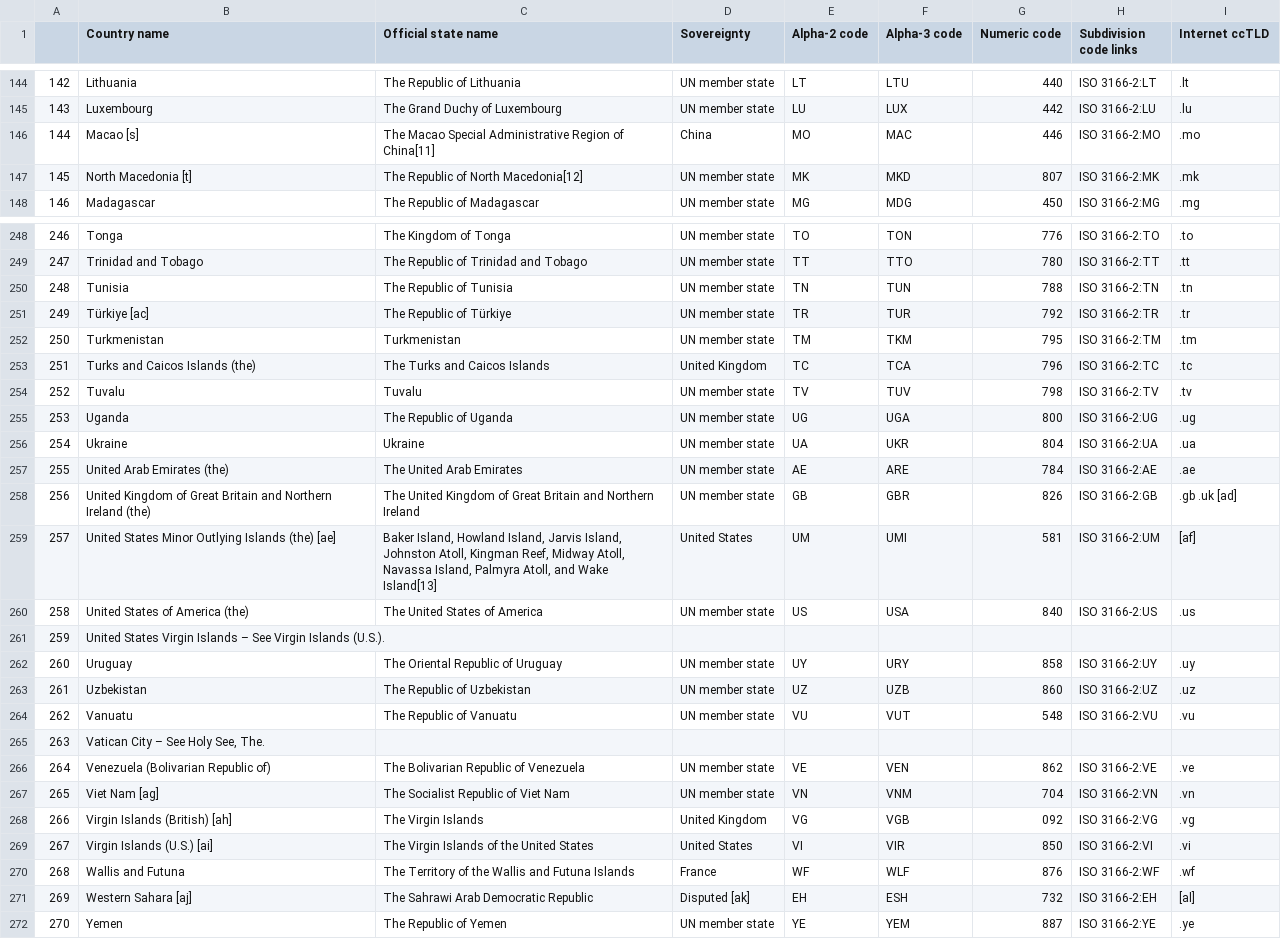
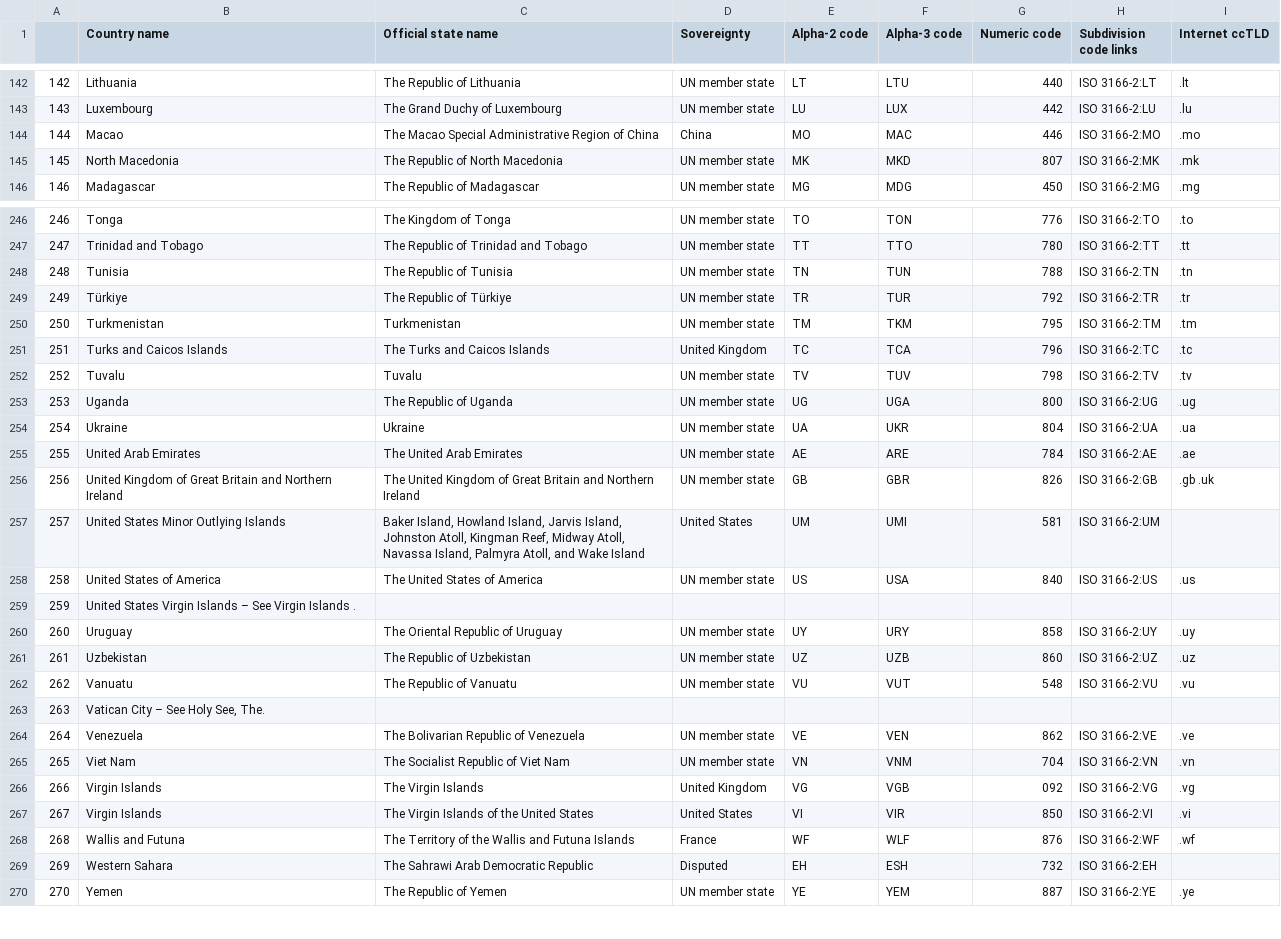
Before and after one commit to Kafkaese/taro-data, a CSV file: data/countries_info.csv, drawn as a sheet; only a part is shown, gaps mark what is left out; the diff covers the shown part only.

Commit message:
clean countries info table

```diff
--- a/data/countries_info.csv
+++ b/data/countries_info.csv
@@ -145,4 +143,4 @@
 143,Luxembourg,The Grand Duchy of Luxembourg,UN member state,LU,LUX,442,ISO 3166-2:LU,.lu
-144,Macao [s],The Macao Special Administrative Region of China[11],China,MO,MAC,446,ISO 3166-2:MO,.mo
-145,North Macedonia [t],The Republic of North Macedonia[12],UN member state,MK,MKD,807,ISO 3166-2:MK,.mk
+144,Macao ,The Macao Special Administrative Region of China,China,MO,MAC,446,ISO 3166-2:MO,.mo
+145,North Macedonia ,The Republic of North Macedonia,UN member state,MK,MKD,807,ISO 3166-2:MK,.mk
 146,Madagascar,The Republic of Madagascar,UN member state,MG,MDG,450,ISO 3166-2:MG,.mg
@@ -250,5 +248,5 @@
 248,Tunisia,The Republic of Tunisia,UN member state,TN,TUN,788,ISO 3166-2:TN,.tn
-249,Türkiye [ac],The Republic of Türkiye,UN member state,TR,TUR,792,ISO 3166-2:TR,.tr
+249,Türkiye ,The Republic of Türkiye,UN member state,TR,TUR,792,ISO 3166-2:TR,.tr
 250,Turkmenistan,Turkmenistan,UN member state,TM,TKM,795,ISO 3166-2:TM,.tm
-251,Turks and Caicos Islands (the),The Turks and Caicos Islands,United Kingdom,TC,TCA,796,ISO 3166-2:TC,.tc
+251,Turks and Caicos Islands ,The Turks and Caicos Islands,United Kingdom,TC,TCA,796,ISO 3166-2:TC,.tc
 252,Tuvalu,Tuvalu,UN member state,TV,TUV,798,ISO 3166-2:TV,.tv
@@ -256,7 +254,7 @@
 254,Ukraine,Ukraine,UN member state,UA,UKR,804,ISO 3166-2:UA,.ua
-255,United Arab Emirates (the),The United Arab Emirates,UN member state,AE,ARE,784,ISO 3166-2:AE,.ae
-256,United Kingdom of Great Britain and Northern Ireland (the),The United Kingdom of Great Britain and Northern Ireland,UN member state,GB,GBR,826,ISO 3166-2:GB,.gb .uk [ad]
-257,United States Minor Outlying Islands (the) [ae],"Baker Island, Howland Island, Jarvis Island, Johnston Atoll, Kingman Reef, Midway Atoll, Navassa Island, Palmyra Atoll, and Wake Island[13]",United States,UM,UMI,581,ISO 3166-2:UM,[af]
-258,United States of America (the),The United States of America,UN member state,US,USA,840,ISO 3166-2:US,.us
-259,United States Virgin Islands – See Virgin Islands (U.S.).,,,,,,,
+255,United Arab Emirates ,The United Arab Emirates,UN member state,AE,ARE,784,ISO 3166-2:AE,.ae
+256,United Kingdom of Great Britain and Northern Ireland ,The United Kingdom of Great Britain and Northern Ireland,UN member state,GB,GBR,826,ISO 3166-2:GB,.gb .uk 
+257,United States Minor Outlying Islands  ,"Baker Island, Howland Island, Jarvis Island, Johnston Atoll, Kingman Reef, Midway Atoll, Navassa Island, Palmyra Atoll, and Wake Island",United States,UM,UMI,581,ISO 3166-2:UM,
+258,United States of America ,The United States of America,UN member state,US,USA,840,ISO 3166-2:US,.us
+259,United States Virgin Islands – See Virgin Islands .,,,,,,,
 260,Uruguay,The Oriental Republic of Uruguay,UN member state,UY,URY,858,ISO 3166-2:UY,.uy
@@ -265,8 +263,8 @@
 263,"Vatican City – See Holy See, The.",,,,,,,
-264,Venezuela (Bolivarian Republic of),The Bolivarian Republic of Venezuela,UN member state,VE,VEN,862,ISO 3166-2:VE,.ve
-265,Viet Nam [ag],The Socialist Republic of Viet Nam,UN member state,VN,VNM,704,ISO 3166-2:VN,.vn
-266,Virgin Islands (British) [ah],The Virgin Islands,United Kingdom,VG,VGB,092,ISO 3166-2:VG,.vg
-267,Virgin Islands (U.S.) [ai],The Virgin Islands of the United States,United States,VI,VIR,850,ISO 3166-2:VI,.vi
+264,Venezuela ,The Bolivarian Republic of Venezuela,UN member state,VE,VEN,862,ISO 3166-2:VE,.ve
+265,Viet Nam ,The Socialist Republic of Viet Nam,UN member state,VN,VNM,704,ISO 3166-2:VN,.vn
+266,Virgin Islands  ,The Virgin Islands,United Kingdom,VG,VGB,092,ISO 3166-2:VG,.vg
+267,Virgin Islands  ,The Virgin Islands of the United States,United States,VI,VIR,850,ISO 3166-2:VI,.vi
 268,Wallis and Futuna,The Territory of the Wallis and Futuna Islands,France,WF,WLF,876,ISO 3166-2:WF,.wf
-269,Western Sahara [aj],The Sahrawi Arab Democratic Republic,Disputed [ak],EH,ESH,732,ISO 3166-2:EH,[al]
+269,Western Sahara ,The Sahrawi Arab Democratic Republic,Disputed ,EH,ESH,732,ISO 3166-2:EH,
 270,Yemen,The Republic of Yemen,UN member state,YE,YEM,887,ISO 3166-2:YE,.ye
```
Also changed, not shown: 2 removed rows and 53 edited cells elsewhere in this file.
